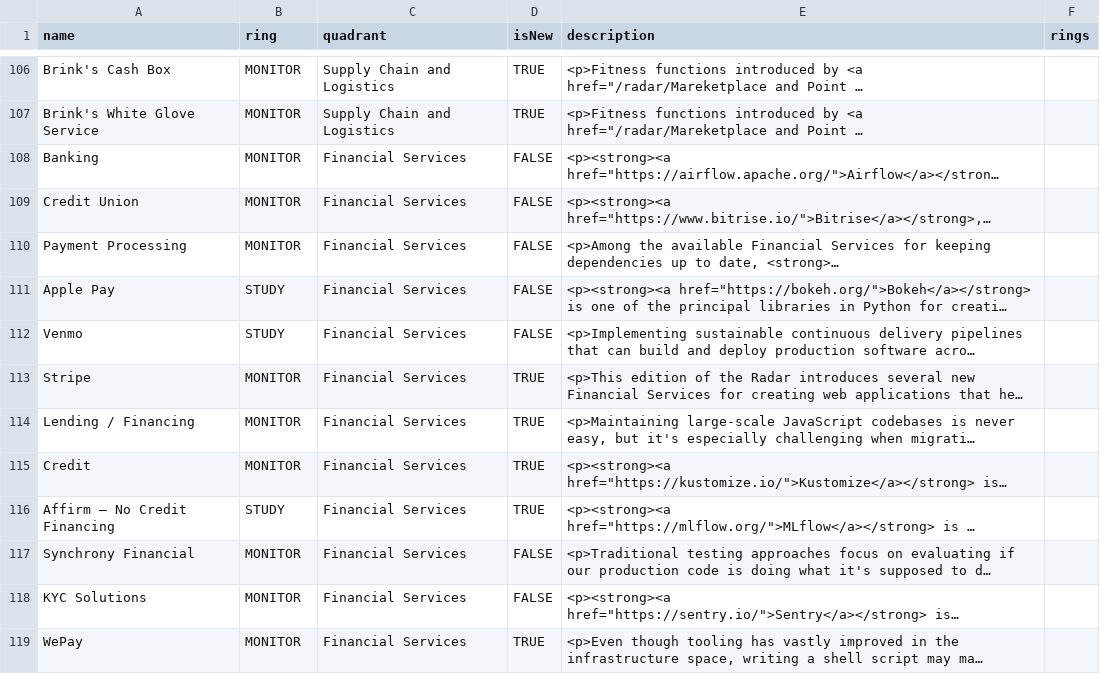
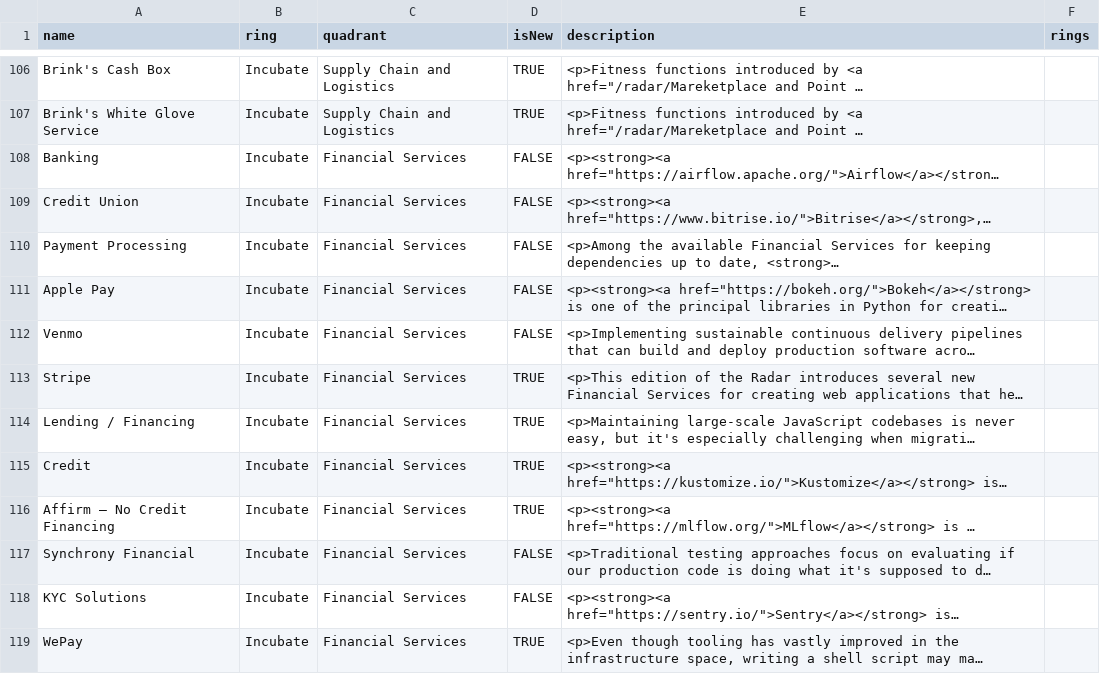
Before and after one commit to jwesener/ThoughtWorks, a CSV file: Ben.csv, drawn as a sheet; only a part is shown, gaps mark what is left out; long unchanged cells end in …; the diff covers the shown part only; the diff names each change by its address in the sheet, - before the commit and + after, or states it on an @@ line.

```diff
--- a/Ben.csv
+++ b/Ben.csv
-B106:B110 (ring): MONITOR
+B106:B110 (ring): Incubate
-B111:B112 (ring): STUDY
+B111:B112 (ring): Incubate
-B113:B115 (ring): MONITOR
+B113:B115 (ring): Incubate
-B116 (ring): STUDY
+B116 (ring): Incubate
-B117:B119 (ring): MONITOR
+B117:B119 (ring): Incubate
```
Also changed, not shown: 76 edited cells elsewhere in this file.
